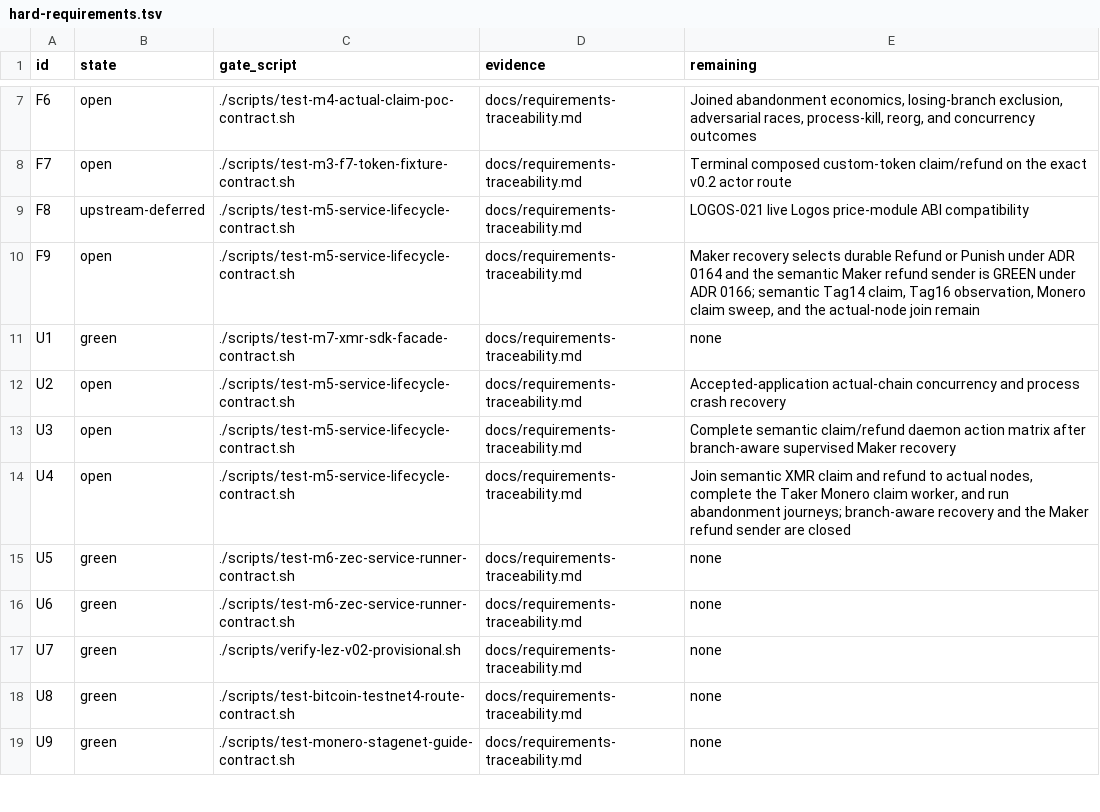
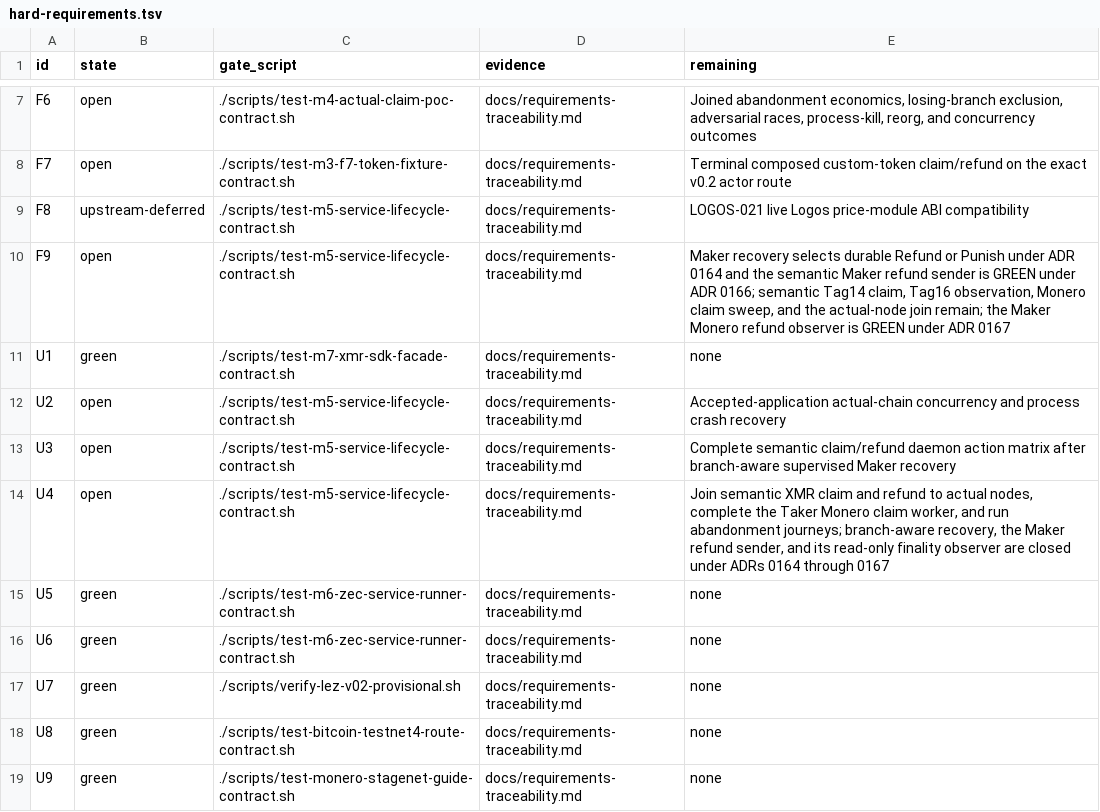
Before and after one commit to gateway-fm/lez-atomic-swaps, a TSV file: docs/milestone-7/hard-requirements.tsv, drawn as a sheet; only a part is shown, gaps mark what is left out.

Commit message:
feat(m7): observe maker monero refund finality

```diff
--- a/docs/milestone-7/hard-requirements.tsv
+++ b/docs/milestone-7/hard-requirements.tsv
@@ -9,3 +9,3 @@ F7	open	./scripts/test-m3-f7-token-fixture-contract.sh	docs/requirements-traceab
 F8	upstream-deferred	./scripts/test-m5-service-lifecycle-contract.sh	docs/requirements-traceability.md	LOGOS-021 live Logos price-module ABI compatibility
-F9	open	./scripts/test-m5-service-lifecycle-contract.sh	docs/requirements-traceability.md	Maker recovery selects durable Refund or Punish under ADR 0164 and the semantic Maker refund sender is GREEN under ADR 0166; semantic Tag14 claim, Tag16 observation, Monero claim sweep, and the actual-node join remain
+F9	open	./scripts/test-m5-service-lifecycle-contract.sh	docs/requirements-traceability.md	Maker recovery selects durable Refund or Punish under ADR 0164 and the semantic Maker refund sender is GREEN under ADR 0166; semantic Tag14 claim, Tag16 observation, Monero claim sweep, and the actual-node join remain; the Maker Monero refund observer is GREEN under ADR 0167
 U1	green	./scripts/test-m7-xmr-sdk-facade-contract.sh	docs/requirements-traceability.md	none
@@ -13,3 +13,3 @@ U2	open	./scripts/test-m5-service-lifecycle-contract.sh	docs/requirements-tracea
 U3	open	./scripts/test-m5-service-lifecycle-contract.sh	docs/requirements-traceability.md	Complete semantic claim/refund daemon action matrix after branch-aware supervised Maker recovery
-U4	open	./scripts/test-m5-service-lifecycle-contract.sh	docs/requirements-traceability.md	Join semantic XMR claim and refund to actual nodes, complete the Taker Monero claim worker, and run abandonment journeys; branch-aware recovery and the Maker refund sender are closed
+U4	open	./scripts/test-m5-service-lifecycle-contract.sh	docs/requirements-traceability.md	Join semantic XMR claim and refund to actual nodes, complete the Taker Monero claim worker, and run abandonment journeys; branch-aware recovery, the Maker refund sender, and its read-only finality observer are closed under ADRs 0164 through 0167
 U5	green	./scripts/test-m6-zec-service-runner-contract.sh	docs/requirements-traceability.md	none
```
Also changed, not shown: 11 other files.
